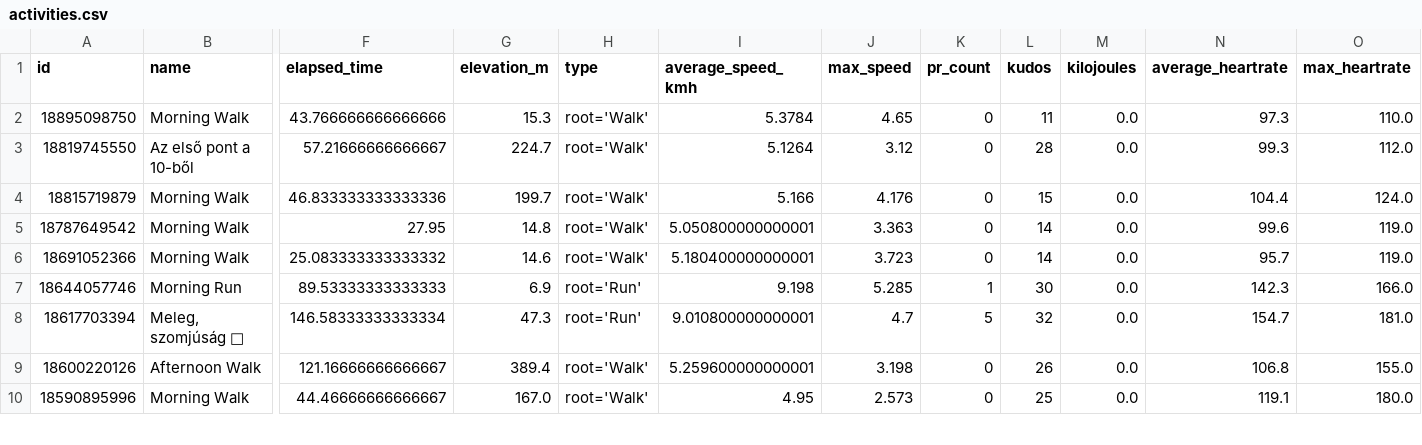
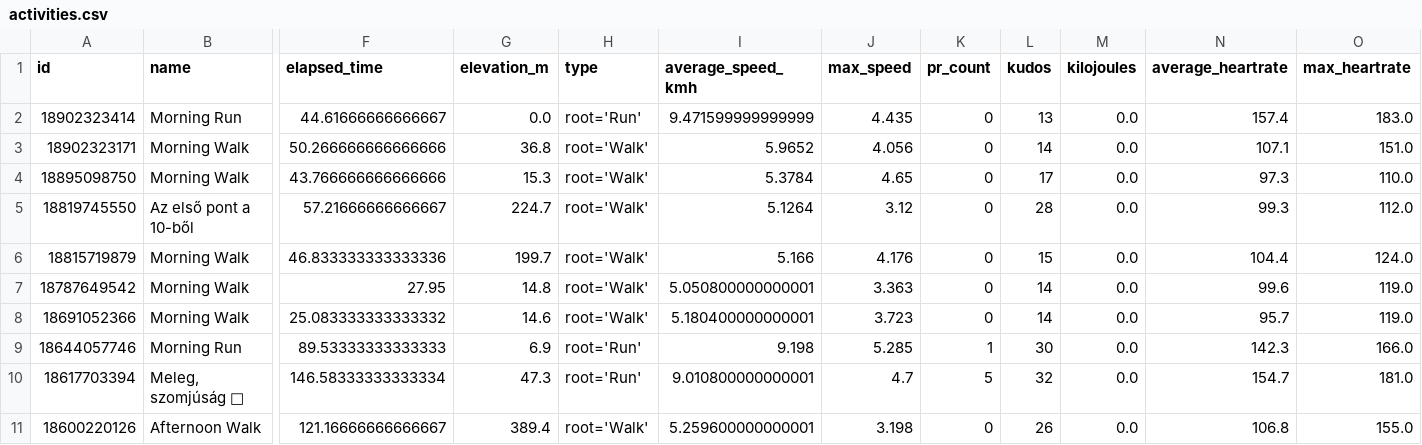
Before and after one commit to ak91hu/ModernHumbleBragDashboard, a CSV file: data/activities.csv, drawn as a sheet; only a part is shown, gaps mark what is left out; the shorter side is filled out with more unchanged rows; addresses are those after the commit; rows hold the shown columns only; the diff names each change by its address in the sheet, - before the commit and + after, or states it on an @@ line.

Commit message:
Auto-update Strava data

```diff
--- a/data/activities.csv
+++ b/data/activities.csv
+row 2: 18902323414 | Morning Run | 44.61666666666667 | 0.0 | root='Run' | 9.471599999999999 | 4.435 | 0 | 13 | 0.0 | 157.4 | 183.0
+row 3: 18902323171 | Morning Walk | 50.266666666666666 | 36.8 | root='Walk' | 5.9652 | 4.056 | 0 | 14 | 0.0 | 107.1 | 151.0
-L4 (kudos): 11
+L4 (kudos): 17
```
